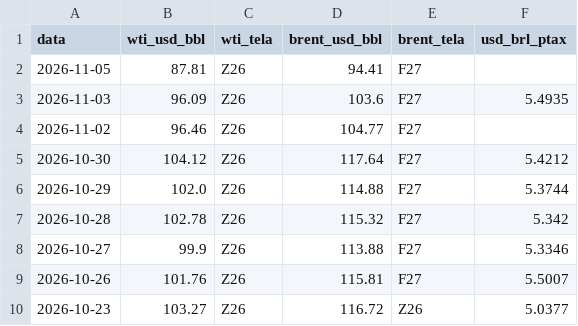
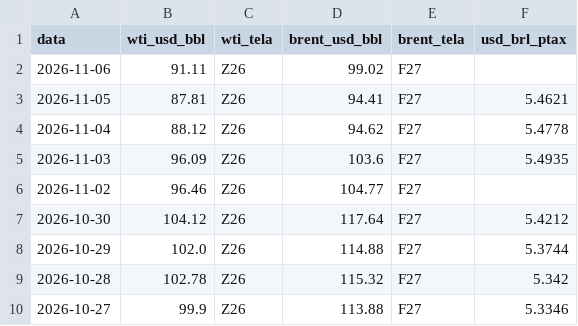
Before and after one commit to strongylis/sugar-intel, a CSV file: data/oil.csv, drawn as a sheet; only a part is shown; the shorter side is filled out with more unchanged rows.

```diff
--- a/data/oil.csv
+++ b/data/oil.csv
@@ -1,3 +1,5 @@
 data,wti_usd_bbl,wti_tela,brent_usd_bbl,brent_tela,usd_brl_ptax
-2026-11-05,87.81,Z26,94.41,F27,
+2026-11-06,91.11,Z26,99.02,F27,
+2026-11-05,87.81,Z26,94.41,F27,5.4621
+2026-11-04,88.12,Z26,94.62,F27,5.4778
 2026-11-03,96.09,Z26,103.6,F27,5.4935
```
Also changed, not shown: data/abicom_ppi.csv, data/chuva_14d.csv, 8 other files.
